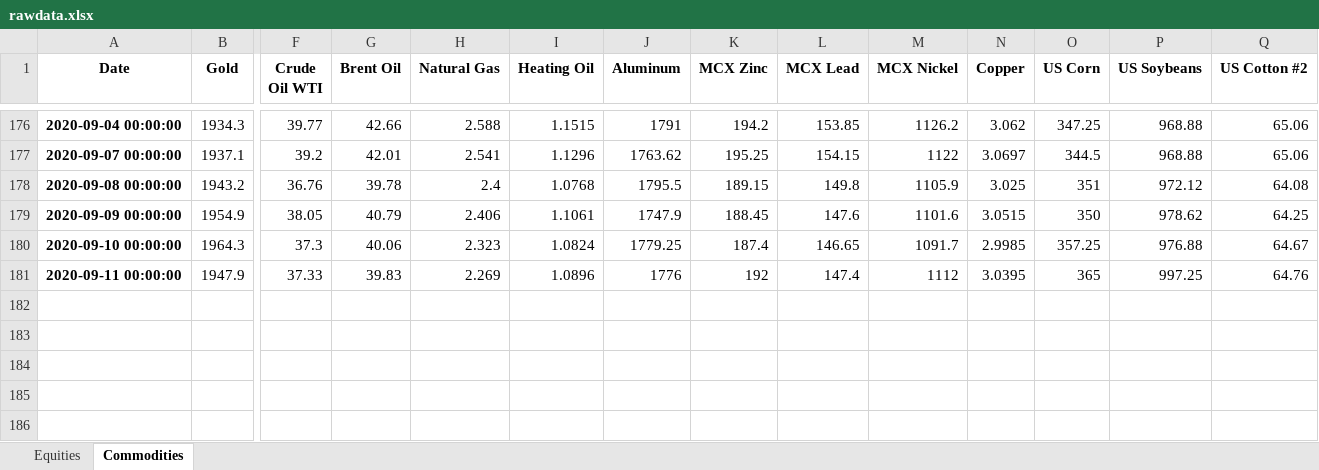
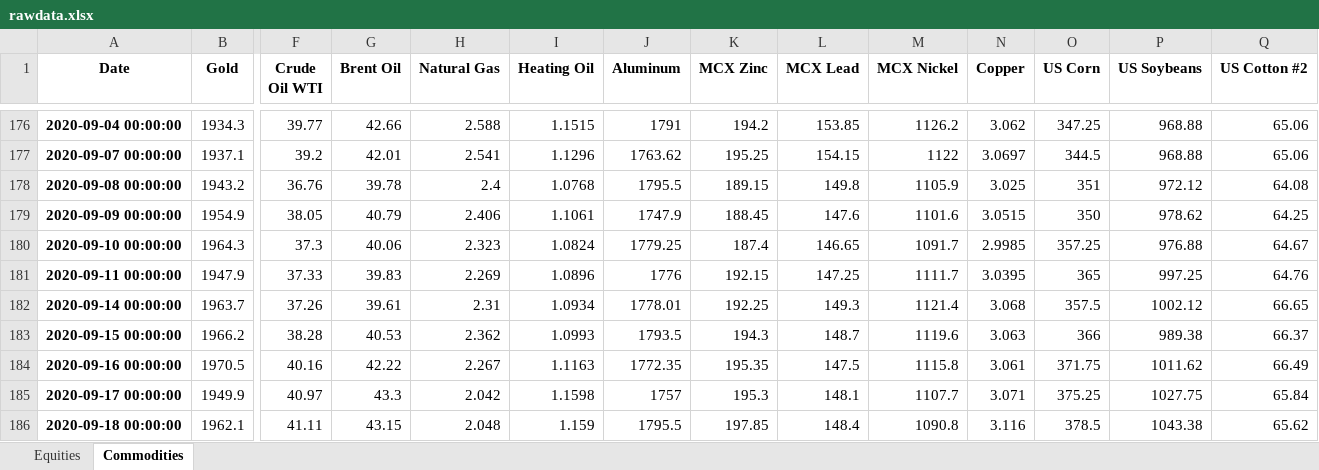
Before and after one commit to harshshivlani/Weekly_Report, an Excel workbook: rawdata.xlsx, sheet Commodities, drawn as a sheet; only a part is shown, gaps mark what is left out; values as stored, in another font and other column widths than the file's, no borders; rows hold the shown columns only; the diff names each change by its address in the sheet, - before the commit and + after, or states it on an @@ line.

```diff
--- a/rawdata.xlsx (sheet Commodities)
+++ b/rawdata.xlsx (sheet Commodities)
-K181 (MCX Zinc): 192
+K181 (MCX Zinc): 192.15
-L181 (MCX Lead): 147.4
+L181 (MCX Lead): 147.25
-M181 (MCX Nickel): 1112
+M181 (MCX Nickel): 1111.7
+row 182: 2020-09-14 00:00:00 | 1963.7 | 37.26 | 39.61 | 2.31 | 1.0934 | 1778.01 | 192.25 | 149.3 | 1121.4 | 3.068 | 357.5 | 1002.12 | 66.65
+row 183: 2020-09-15 00:00:00 | 1966.2 | 38.28 | 40.53 | 2.362 | 1.0993 | 1793.5 | 194.3 | 148.7 | 1119.6 | 3.063 | 366 | 989.38 | 66.37
+row 184: 2020-09-16 00:00:00 | 1970.5 | 40.16 | 42.22 | 2.267 | 1.1163 | 1772.35 | 195.35 | 147.5 | 1115.8 | 3.061 | 371.75 | 1011.62 | 66.49
+row 185: 2020-09-17 00:00:00 | 1949.9 | 40.97 | 43.3 | 2.042 | 1.1598 | 1757 | 195.3 | 148.1 | 1107.7 | 3.071 | 375.25 | 1027.75 | 65.84
+row 186: 2020-09-18 00:00:00 | 1962.1 | 41.11 | 43.15 | 2.048 | 1.159 | 1795.5 | 197.85 | 148.4 | 1090.8 | 3.116 | 378.5 | 1043.38 | 65.62
```
Also changed, not shown: sheet Equities, 1 other file.
